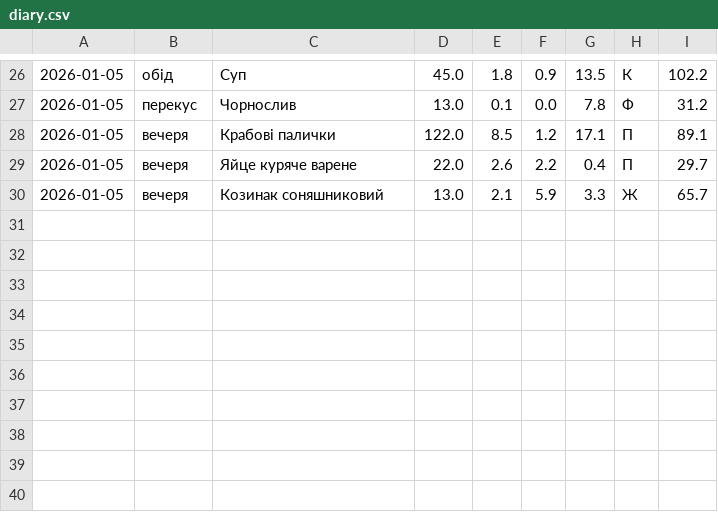
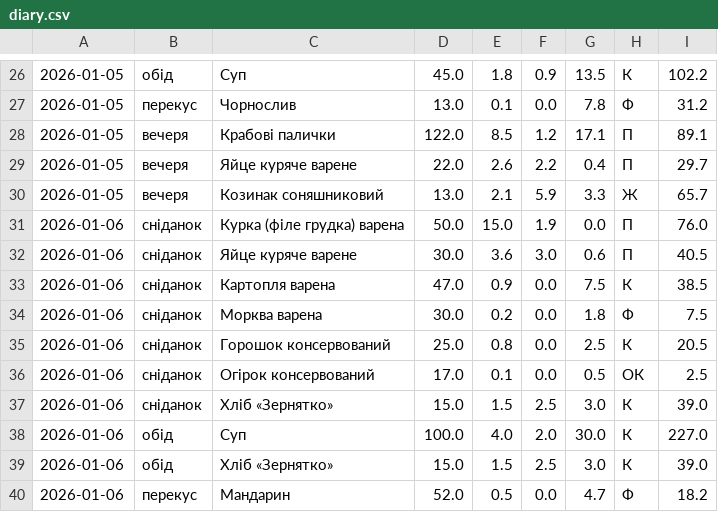
Before and after one commit to Your-Natka/diet, a CSV file: diary.csv, drawn as a sheet; only a part is shown, gaps mark what is left out; the diff names each change by its address in the sheet, - before the commit and + after, or states it on an @@ line.

```diff
--- a/diary.csv
+++ b/diary.csv
+row 31: 2026-01-06 | сніданок | Курка (філе грудка) варена | 50.0 | 15.0 | 1.9 | 0.0 | П | 76.0
+row 32: 2026-01-06 | сніданок | Яйце куряче варене | 30.0 | 3.6 | 3.0 | 0.6 | П | 40.5
+row 33: 2026-01-06 | сніданок | Картопля варена | 47.0 | 0.9 | 0.0 | 7.5 | К | 38.5
+row 34: 2026-01-06 | сніданок | Морква варена | 30.0 | 0.2 | 0.0 | 1.8 | Ф | 7.5
+row 35: 2026-01-06 | сніданок | Горошок консервований | 25.0 | 0.8 | 0.0 | 2.5 | К | 20.5
+row 36: 2026-01-06 | сніданок | Огірок консервований | 17.0 | 0.1 | 0.0 | 0.5 | ОК | 2.5
+row 37: 2026-01-06 | сніданок | Хліб «Зернятко» | 15.0 | 1.5 | 2.5 | 3.0 | К | 39.0
+row 38: 2026-01-06 | обід | Суп | 100.0 | 4.0 | 2.0 | 30.0 | К | 227.0
+row 39: 2026-01-06 | обід | Хліб «Зернятко» | 15.0 | 1.5 | 2.5 | 3.0 | К | 39.0
+row 40: 2026-01-06 | перекус | Мандарин | 52.0 | 0.5 | 0.0 | 4.7 | Ф | 18.2
```
Also changed, not shown: foods_100g_ua.csv, 1 other file.
